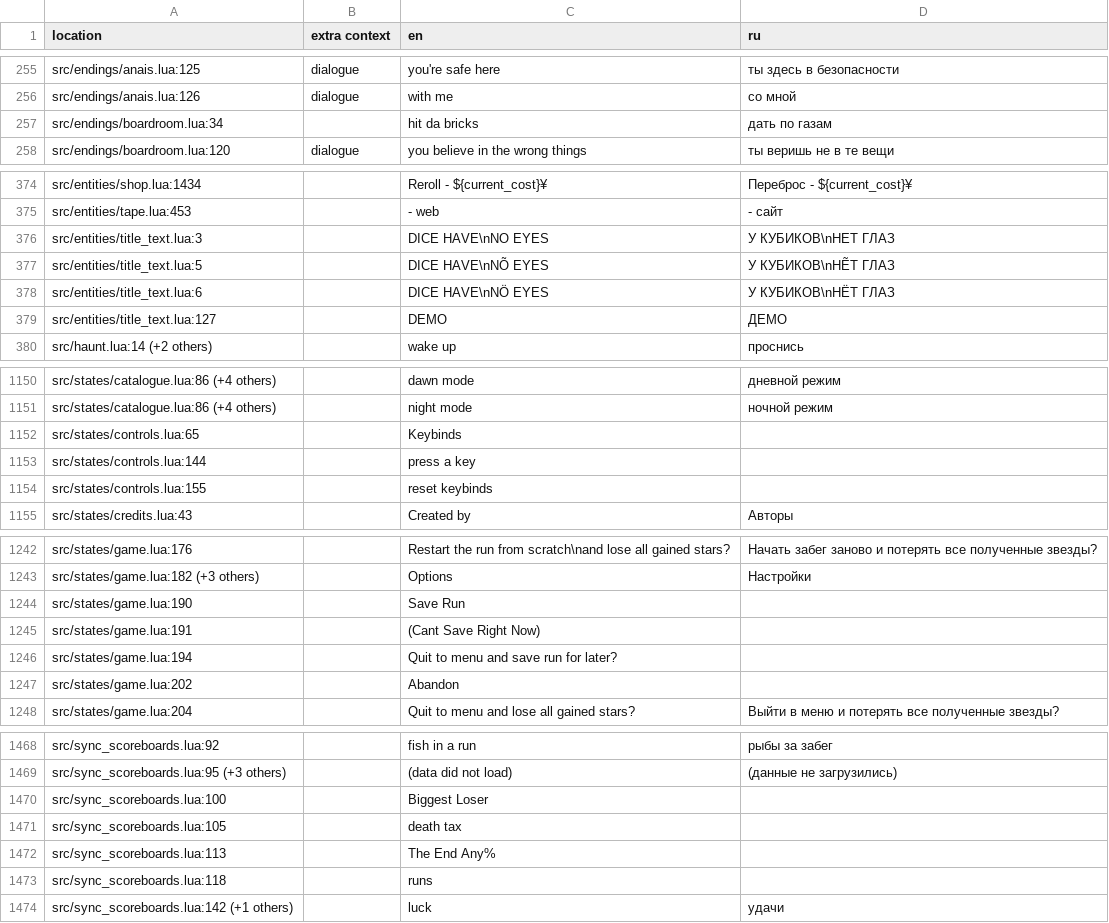
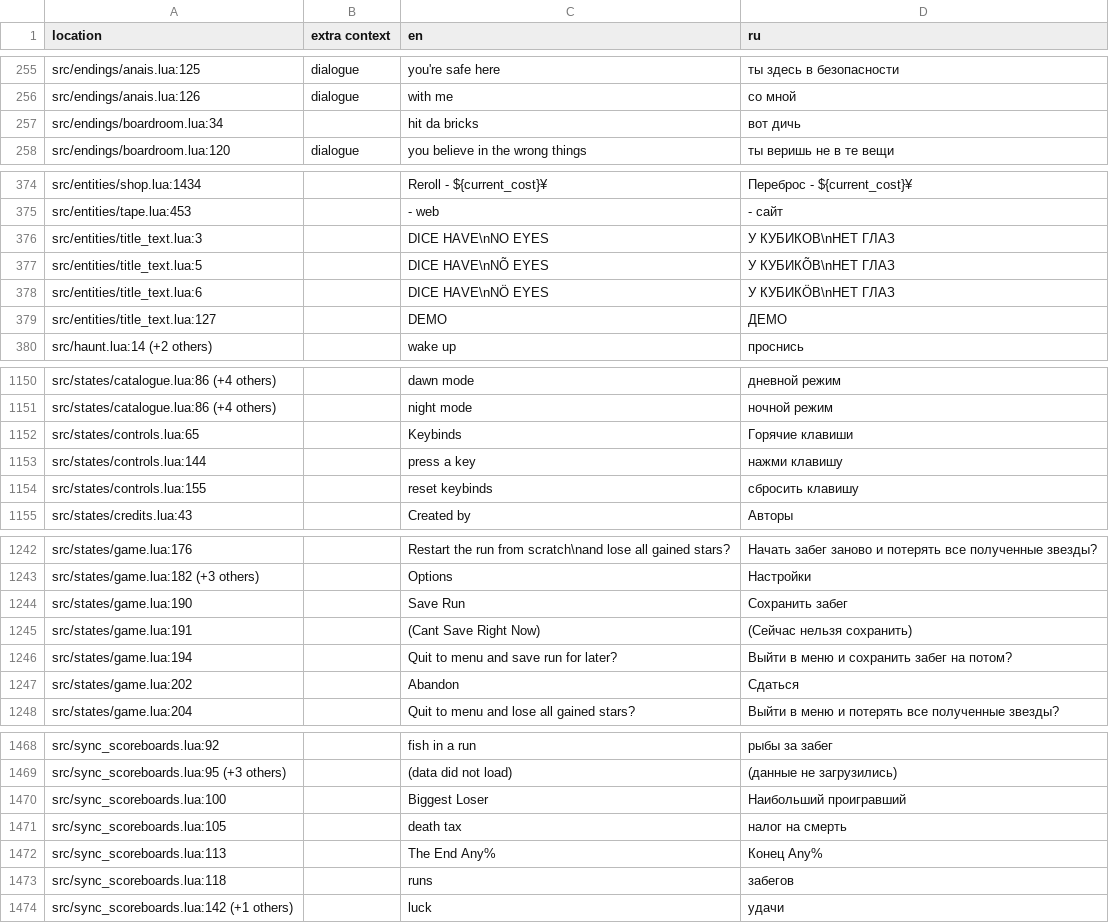
Before and after one commit to 1bardesign/dhne-translation, a TSV file: ru.tsv, drawn as a sheet; only a part is shown, gaps mark what is left out; the diff covers the shown part only.

```diff
--- a/ru.tsv
+++ b/ru.tsv
@@ -256,3 +256,3 @@ src/endings/anais.lua:125	dialogue	you're safe here	ты здесь в безо
 src/endings/anais.lua:126	dialogue	with me	со мной
-src/endings/boardroom.lua:34		hit da bricks	дать по газам
+src/endings/boardroom.lua:34		hit da bricks	вот дичь
 src/endings/boardroom.lua:120	dialogue	you believe in the wrong things	ты веришь не в те вещи
@@ -375,5 +375,5 @@ src/entities/shop.lua:1434		Reroll - ${current_cost}¥	Переброс - ${curr
 src/entities/tape.lua:453		- web	- сайт
-src/entities/title_text.lua:3		DICE HAVE\nNO EYES	У КУБИКОВ\nНЕТ ГЛАЗ
-src/entities/title_text.lua:5		DICE HAVE\nNÕ EYES	У КУБИКОВ\nНẼТ ГЛАЗ
-src/entities/title_text.lua:6		DICE HAVE\nNÖ EYES	У КУБИКОВ\nНЁТ ГЛАЗ
+src/entities/title_text.lua:3		DICE HAVE\nNO EYES	У КУБИКOВ\nНЕТ ГЛАЗ
+src/entities/title_text.lua:5		DICE HAVE\nNÕ EYES	У КУБИКÕВ\nНЕТ ГЛАЗ
+src/entities/title_text.lua:6		DICE HAVE\nNÖ EYES	У КУБИКÖВ\nНЕТ ГЛАЗ
 src/entities/title_text.lua:127		DEMO	ДЕМО
@@ -1151,5 +1151,5 @@ src/states/catalogue.lua:86 (+4 others)		dawn mode	дневной режим
 src/states/catalogue.lua:86 (+4 others)		night mode	ночной режим
-src/states/controls.lua:65		Keybinds	
-src/states/controls.lua:144		press a key	
-src/states/controls.lua:155		reset keybinds	
+src/states/controls.lua:65		Keybinds	Горячие клавиши
+src/states/controls.lua:144		press a key	нажми клавишу
+src/states/controls.lua:155		reset keybinds	сбросить клавишу
 src/states/credits.lua:43		Created by	Авторы
@@ -1243,6 +1243,6 @@ src/states/game.lua:176		Restart the run from scratch\nand lose all gained stars
 src/states/game.lua:182 (+3 others)		Options	Настройки
-src/states/game.lua:190		Save Run	
-src/states/game.lua:191		(Cant Save Right Now)	
-src/states/game.lua:194		Quit to menu and save run for later?	
-src/states/game.lua:202		Abandon	
+src/states/game.lua:190		Save Run	Сохранить забег
+src/states/game.lua:191		(Cant Save Right Now)	(Сейчас нельзя сохранить)
+src/states/game.lua:194		Quit to menu and save run for later?	Выйти в меню и сохранить забег на потом?
+src/states/game.lua:202		Abandon	Сдаться
 src/states/game.lua:204		Quit to menu and lose all gained stars?	Выйти в меню и потерять все полученные звезды?
@@ -1469,6 +1469,6 @@ src/sync_scoreboards.lua:92		fish in a run	рыбы за забег
 src/sync_scoreboards.lua:95 (+3 others)		(data did not load)	(данные не загрузились)
-src/sync_scoreboards.lua:100		Biggest Loser	
-src/sync_scoreboards.lua:105		death tax	
-src/sync_scoreboards.lua:113		The End Any%	
-src/sync_scoreboards.lua:118		runs	
+src/sync_scoreboards.lua:100		Biggest Loser	Наибольший проигравший
+src/sync_scoreboards.lua:105		death tax	налог на смерть
+src/sync_scoreboards.lua:113		The End Any%	Конец Any%
+src/sync_scoreboards.lua:118		runs	забегов
 src/sync_scoreboards.lua:142 (+1 others)		luck	удачи
```
Also changed, not shown: 36 edited cells elsewhere in this file.
